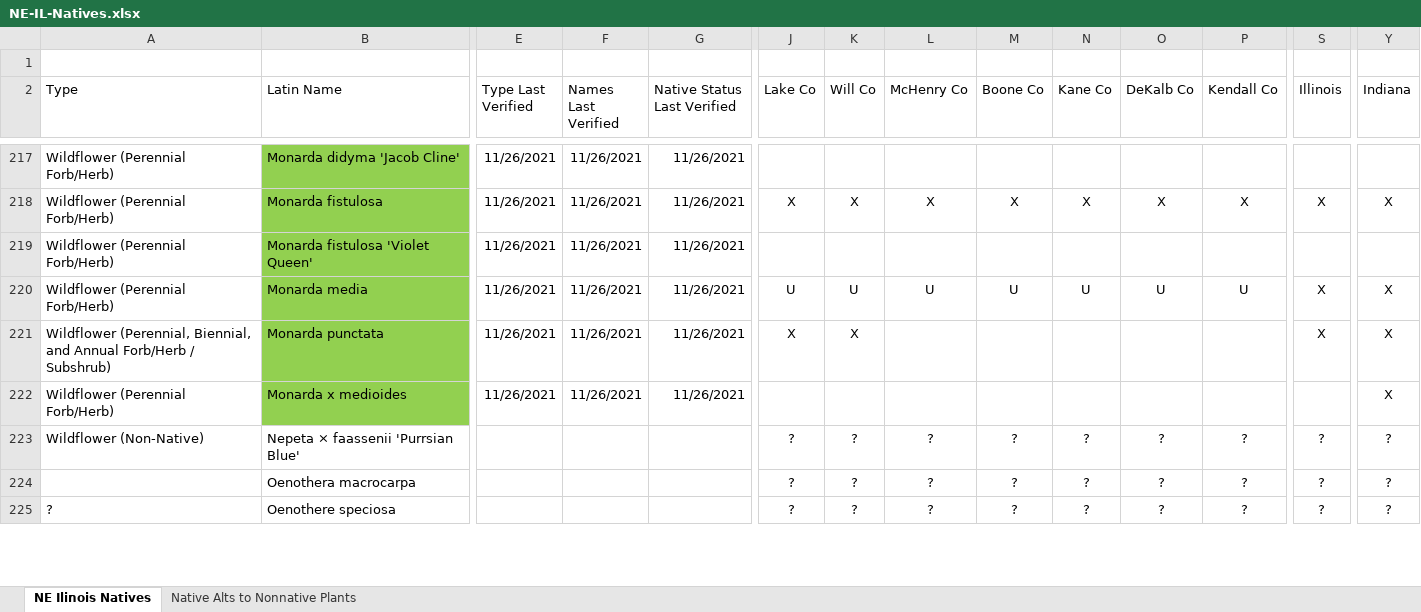
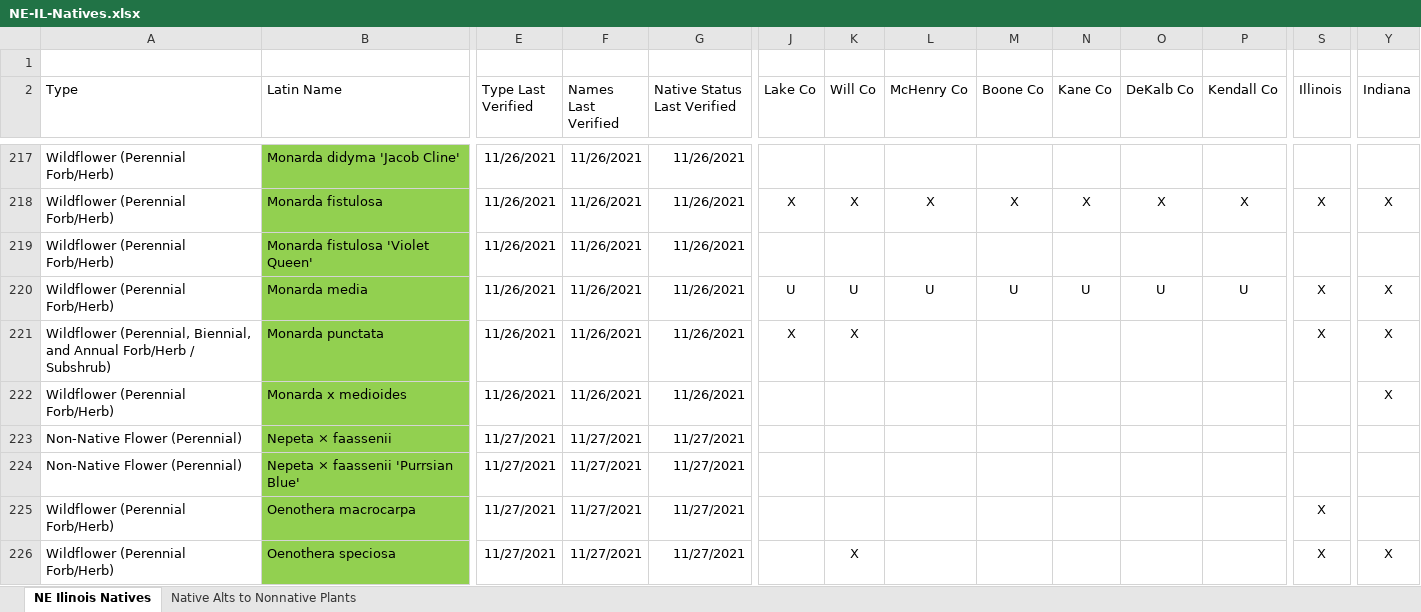
Before and after one commit to franklesniak/NE-Illinois-Native-Plants, an Excel workbook: NE-IL-Natives.xlsx, sheet NE Ilinois Natives, drawn as a sheet; only a part is shown, gaps mark what is left out; values as stored, in another font and other column widths than the file's, no borders; conditional formats not drawn; removed rows and columns are numbered as before the commit, all else as after; rows hold the shown columns only; the diff covers the shown part only; the diff names each change by its address in the sheet, - before the commit and + after, or states it on an @@ line.

Commit message:
Update names an native status through 'P'

```diff
--- a/NE-IL-Natives.xlsx (sheet NE Ilinois Natives)
+++ b/NE-IL-Natives.xlsx (sheet NE Ilinois Natives)
+row 223: Non-Native Flower (Perennial) | Nepeta × faassenii | 11/27/2021 | 11/27/2021 | 11/27/2021
-A224 (Type): Wildflower (Non-Native)
+A224 (Type): Non-Native Flower (Perennial)
-B224:B225 fill: none
+B224:B225 fill: #92D050
-E224:E225 (Type Last Verified): (empty)
+E224:E225 (Type Last Verified): 11/27/2021
-F224:F225 (Names Last Verified): (empty)
+F224:F225 (Names Last Verified): 11/27/2021
-G224:G225 (Native Status Last Verified): (empty)
+G224:G225 (Native Status Last Verified): 11/27/2021
-J224:J225 (Lake Co): ?
+J224:J225 (Lake Co): (empty)
-K224:K225 (Will Co): ?
+K224:K225 (Will Co): (empty)
-L224:L225 (McHenry Co): ?
+L224:L225 (McHenry Co): (empty)
-M224:M225 (Boone Co): ?
+M224:M225 (Boone Co): (empty)
-N224:N225 (Kane Co): ?
+N224:N225 (Kane Co): (empty)
-O224:O225 (DeKalb Co): ?
+O224:O225 (DeKalb Co): (empty)
-P224:P225 (Kendall Co): ?
+P224:P225 (Kendall Co): (empty)
-S224 (Illinois): ?
+S224 (Illinois): (empty)
-Y224:Y225 (Indiana): ?
+Y224:Y225 (Indiana): (empty)
-A225 (Type): (empty)
+A225 (Type): Wildflower (Perennial Forb/Herb)
-S225 (Illinois): ?
+S225 (Illinois): X
-row 225: ? | Oenothere speciosa |  |  |  | ? | ? | ? | ? | ? | ? | ? | ? | ?
+row 226: Wildflower (Perennial Forb/Herb) | Oenothera speciosa | 11/27/2021 | 11/27/2021 | 11/27/2021 |  | X |  |  |  |  |  | X | X
```
Also changed, not shown: 8 added rows, 2 removed rows, 994 edited cells and cell formats elsewhere in this sheet, formulas that keep their value.
